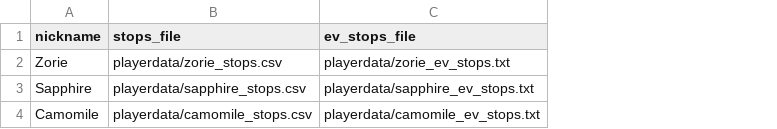
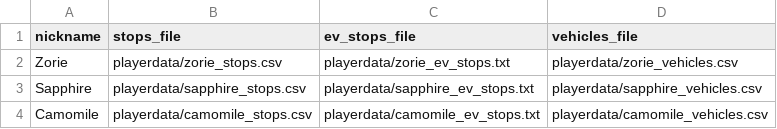
Before and after one commit to pixelsapphire/pokestops, a CSV file: players.csv, drawn as a sheet; the diff names each change by its address in the sheet, - before the commit and + after, or states it on an @@ line.

Commit message:
Add the vehicles list, organize assets, some refactor

```diff
--- a/players.csv
+++ b/players.csv
+column D (vehicles_file), rows 2-4: playerdata/zorie_vehicles.csv | playerdata/sapphire_vehicles.csv | playerdata/camomile_vehicles.csv
```
Also changed, not shown: 17 other files.
